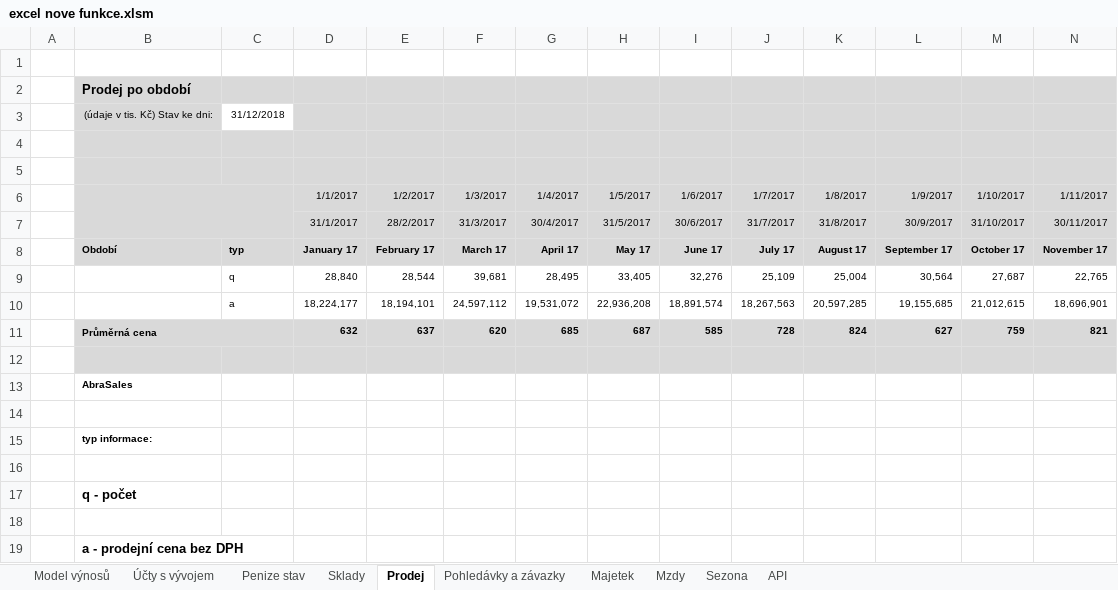
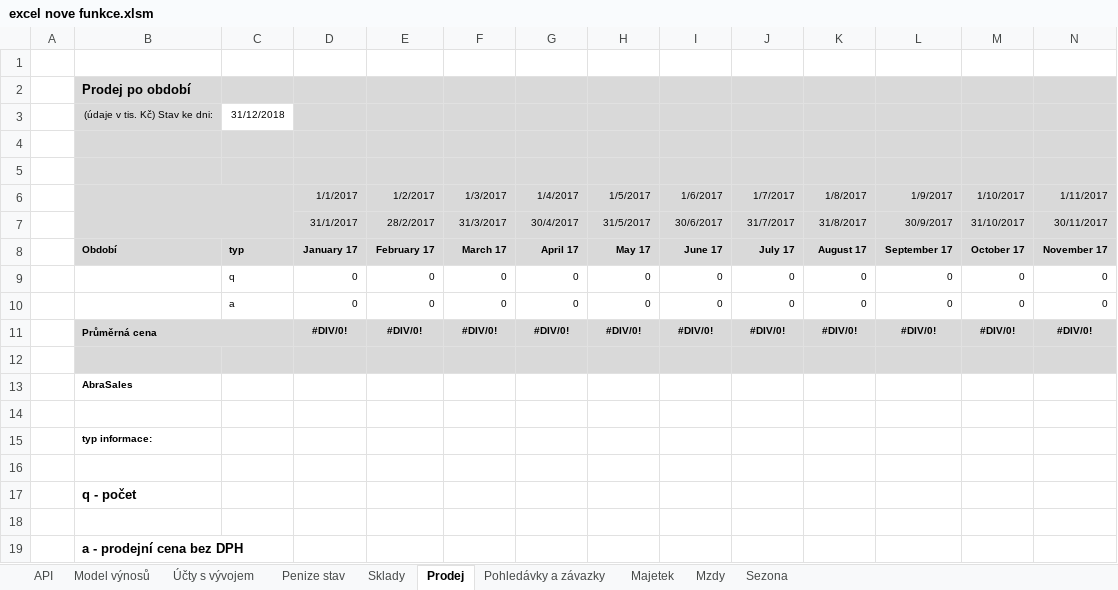
Before and after one commit to primaERP/apiexcelldoplnky, an Excel workbook: excel nove funkce.xlsm, sheet Prodej, drawn as a sheet; only a part is shown; values as stored, in another font and other column widths than the file's, no borders; charts and pictures not drawn; removed rows and columns are numbered as before the commit, all else as after; rows hold the shown columns only; the diff names each change by its address in the sheet, - before the commit and + after, or states it on an @@ line.

```diff
--- a/excel nove funkce.xlsm (sheet Prodej)
+++ b/excel nove funkce.xlsm (sheet Prodej)
@@ sheet tab order changed: API | Model výnosů | Účty s vývojem | Penize stav | Sklady | Prodej | Pohledávky a závazky | Majetek | Mzdy | Sezona @@
-row 9:  |  | q | 28,840 | 28,544 | 39,681 | 28,495 | 33,405 | 32,276 | 25,109 | 25,004 | 30,564 | 27,687 | 22,765
-row 10:  |  | a | 18,224,177 | 18,194,101 | 24,597,112 | 19,531,072 | 22,936,208 | 18,891,574 | 18,267,563 | 20,597,285 | 19,155,685 | 21,012,615 | 18,696,901
-row 11:  | Průměrná cena |  | 632 | 637 | 620 | 685 | 687 | 585 | 728 | 824 | 627 | 759 | 821
+row 9:  |  | q | 0 | 0 | 0 | 0 | 0 | 0 | 0 | 0 | 0 | 0 | 0
+row 10:  |  | a | 0 | 0 | 0 | 0 | 0 | 0 | 0 | 0 | 0 | 0 | 0
+row 11:  | Průměrná cena |  | #DIV/0! | #DIV/0! | #DIV/0! | #DIV/0! | #DIV/0! | #DIV/0! | #DIV/0! | #DIV/0! | #DIV/0! | #DIV/0! | #DIV/0!
```
Also changed, not shown: sheet Pohledávky a závazky, sheet Mzdy, sheet Model výnosů, sheet Účty s vývojem, sheet Sklady, sheet Majetek, 3 more sheets, formulas that keep their value, hidden cells, charts or pictures, ABRA-Utils - Installer.xlsm, 1 other file.
